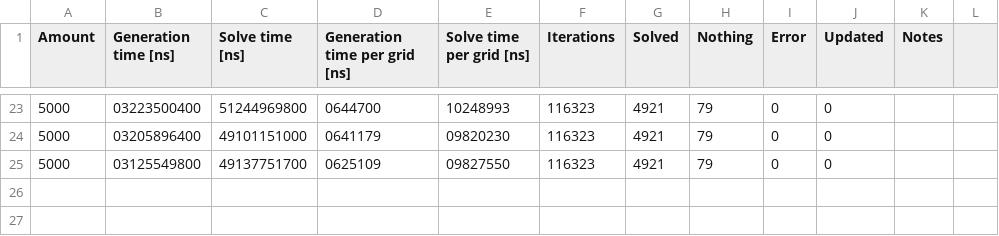
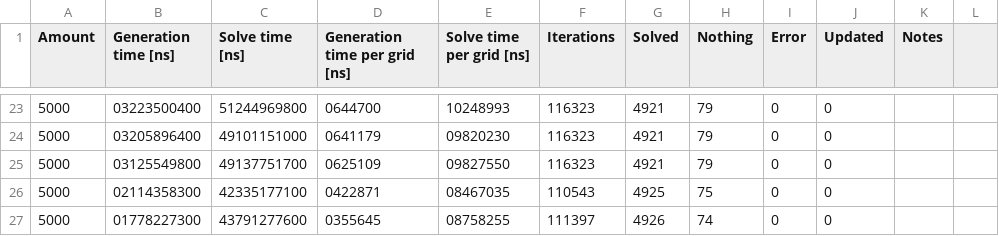
Before and after one commit to DaanV2/rust-sudoku-solver, a CSV file: benchmark/data/record.csv, drawn as a sheet; only a part is shown, gaps mark what is left out.

```diff
--- a/benchmark/data/record.csv
+++ b/benchmark/data/record.csv
@@ -25 +25,3 @@ Amount,Generation time [ns],Solve time [ns],Generation time per grid [ns],Solve
 5000,03125549800,49137751700,0625109,09827550,116323,4921,79,0,0,
+5000,02114358300,42335177100,0422871,08467035,110543,4925,75,0,0,
+5000,01778227300,43791277600,0355645,08758255,111397,4926,74,0,0,
```
Also changed, not shown: 9 other files.
